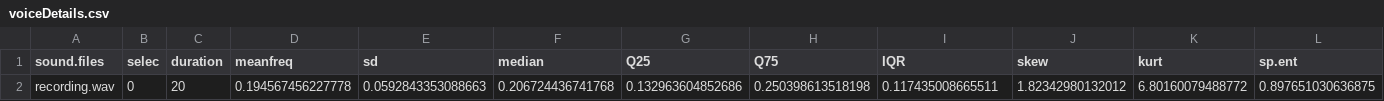
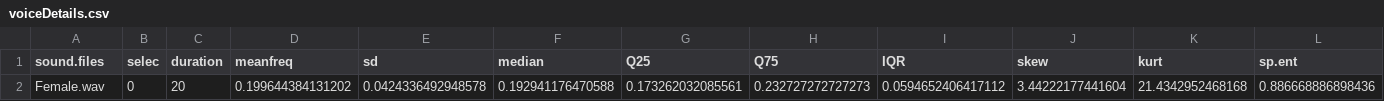
Before and after one commit to krmahi/Gender-recognition-using-voice-GUI, a CSV file: output/voiceDetails.csv, drawn as a sheet; only a part is shown; removed rows and columns are numbered as before the commit, all else as after; rows hold the shown columns only; the diff names each change by its address in the sheet, - before the commit and + after, or states it on an @@ line.

```diff
--- a/output/voiceDetails.csv
+++ b/output/voiceDetails.csv
-row 2: recording.wav | 0 | 20 | 0.194567456227778 | 0.0592843353088663 | 0.206724436741768 | 0.132963604852686 | 0.250398613518198 | 0.117435008665511 | 1.82342980132012 | 6.80160079488772 | 0.897651030636875
+row 2: Female.wav | 0 | 20 | 0.199644384131202 | 0.0424336492948578 | 0.192941176470588 | 0.173262032085561 | 0.232727272727273 | 0.0594652406417112 | 3.44222177441604 | 21.4342952468168 | 0.886668886898436
```
Also changed, not shown: classifier_results.csv, loss_curve.csv, 5 other files.
